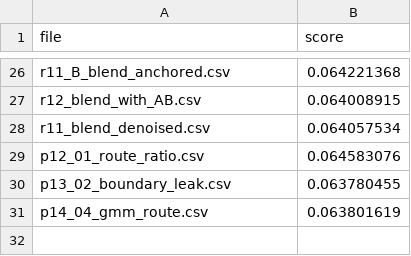
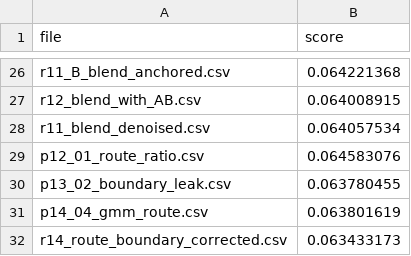
Before and after one commit to iam-dante/bias-bounty-competition, a CSV file: lb_scores.csv, drawn as a sheet; only a part is shown, gaps mark what is left out.

Commit message:
r14 scored 0.063433 (predicted 0.063448): new best

```diff
--- a/lb_scores.csv
+++ b/lb_scores.csv
@@ -31 +31,2 @@ p13_02_boundary_leak.csv,0.063780455
 p14_04_gmm_route.csv,0.063801619
+r14_route_boundary_corrected.csv,0.063433173
```
Also changed, not shown: 1 other file.
